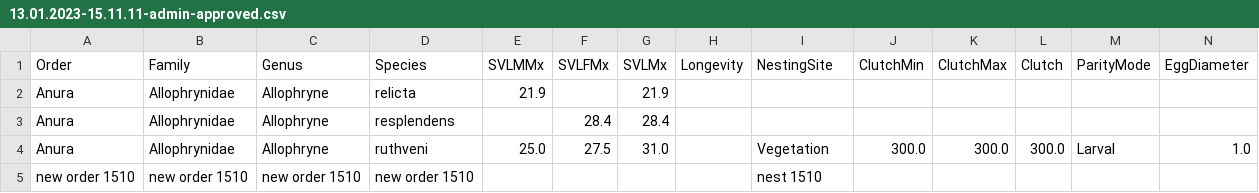
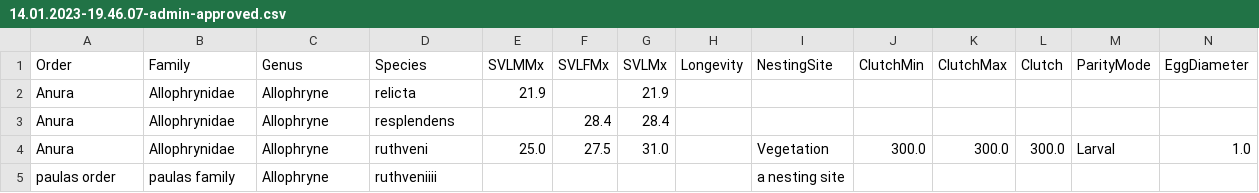
Before and after one commit to Radical-Apathy/12528056_CSC7058, a CSV file: GABiP_GUI/pages/GABiP_Databases/14.01.2023-19.46.07-admin-approved.csv (was GABiP_GUI/pages/GABiP_Databases/13.01.2023-15.11.11-admin-approved.csv), drawn as a sheet; only a part is shown; removed rows and columns are numbered as before the commit, all else as after; rows hold the shown columns only; the diff names each change by its address in the sheet, - before the commit and + after, or states it on an @@ line.

```diff
--- a/GABiP_GUI/pages/GABiP_Databases/13.01.2023-15.11.11-admin-approved.csv
+++ b/GABiP_GUI/pages/GABiP_Databases/14.01.2023-19.46.07-admin-approved.csv
-row 5: new order 1510 | new order 1510 | new order 1510 | new order 1510 |  |  |  |  | nest 1510
+row 5: paulas order | paulas family | Allophryne | ruthveniiii |  |  |  |  | a nesting site
```
Also changed, not shown: GABiP_GUI/pages/GABiP_Databases/14.01.2023-19.08.33-notadmin-approved.csv, 13 other files.
